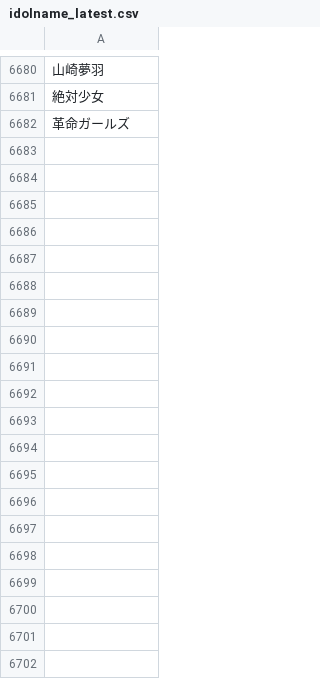
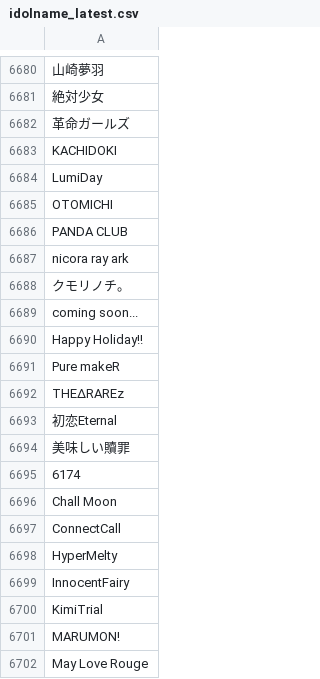
Before and after one commit to KozyKozy113/timetable-detect, a CSV file: data/master/idolname_latest.csv, drawn as a sheet; only a part is shown, gaps mark what is left out; the diff covers the shown part only; the diff names each change by its address in the sheet, - before the commit and + after, or states it on an @@ line.

```diff
--- a/data/master/idolname_latest.csv
+++ b/data/master/idolname_latest.csv
+row 6683: KACHIDOKI
+row 6684: LumiDay
+row 6685: OTOMICHI
+row 6686: PANDA CLUB
+row 6687: nicora ray ark
+row 6688: クモリノチ。
+row 6689: coming soon...
+row 6690: Happy Holiday!!
+row 6691: Pure makeR
+row 6692: THEΔRAREz
+row 6693: 初恋Eternal
+row 6694: 美味しい贖罪
+row 6695: 6174
+row 6696: Chall Moon
+row 6697: ConnectCall
+row 6698: HyperMelty
+row 6699: InnocentFairy
+row 6700: KimiTrial
+row 6701: MARUMON!
+row 6702: May Love Rouge
```
Also changed, not shown: 20 added rows elsewhere in this file, data/master/projects_master.csv, data/master/projects_master_s3.csv, 3 other files.
